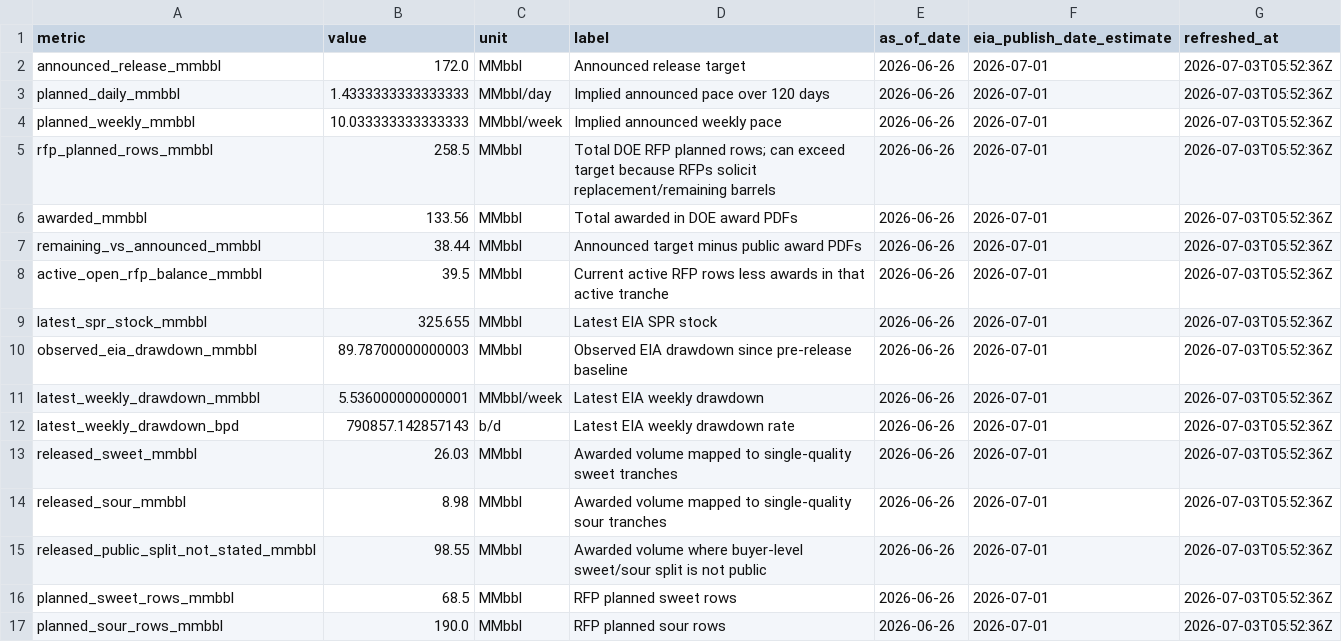
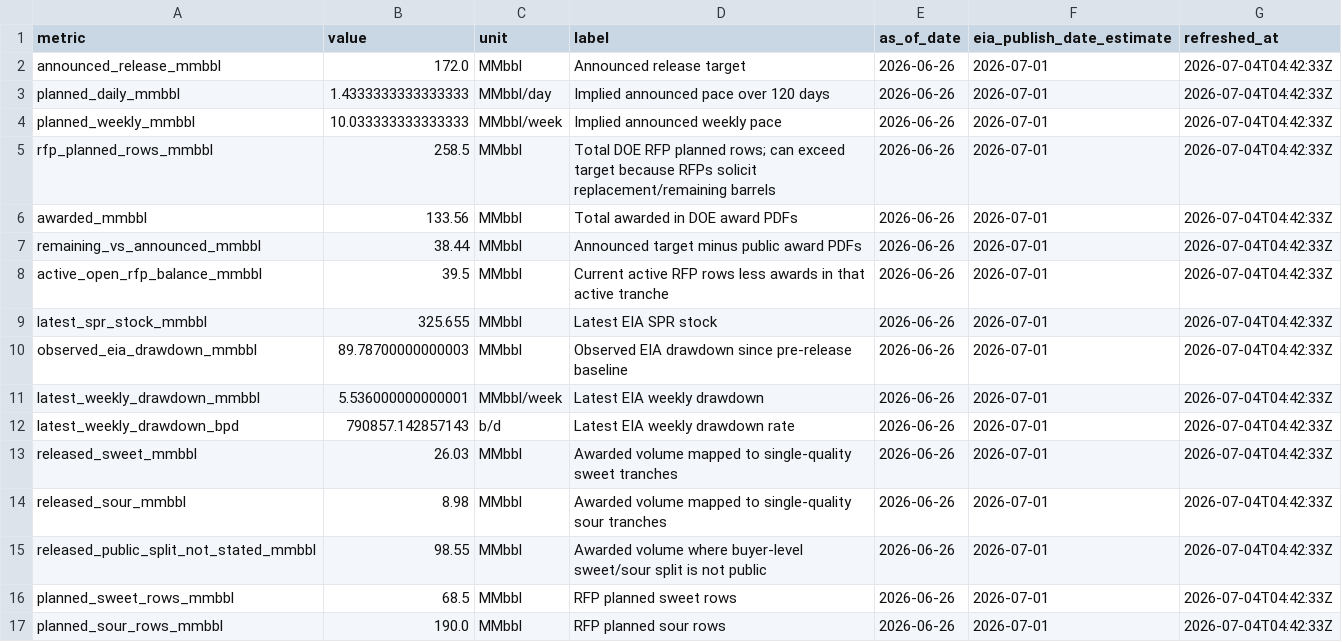
Before and after one commit to ela113arm-arch/macro-data-tracker, a CSV file: data/spr_release_summary.csv, drawn as a sheet.

```diff
--- a/data/spr_release_summary.csv
+++ b/data/spr_release_summary.csv
@@ -1,17 +1,17 @@
 metric,value,unit,label,as_of_date,eia_publish_date_estimate,refreshed_at
-announced_release_mmbbl,172.0,MMbbl,Announced release target,2026-06-26,2026-07-01,2026-07-03T05:52:36Z
-planned_daily_mmbbl,1.4333333333333333,MMbbl/day,Implied announced pace over 120 days,2026-06-26,2026-07-01,2026-07-03T05:52:36Z
-planned_weekly_mmbbl,10.033333333333333,MMbbl/week,Implied announced weekly pace,2026-06-26,2026-07-01,2026-07-03T05:52:36Z
-rfp_planned_rows_mmbbl,258.5,MMbbl,Total DOE RFP planned rows; can exceed target because RFPs solicit replacement/remaining barrels,2026-06-26,2026-07-01,2026-07-03T05:52:36Z
-awarded_mmbbl,133.56,MMbbl,Total awarded in DOE award PDFs,2026-06-26,2026-07-01,2026-07-03T05:52:36Z
-remaining_vs_announced_mmbbl,38.44,MMbbl,Announced target minus public award PDFs,2026-06-26,2026-07-01,2026-07-03T05:52:36Z
-active_open_rfp_balance_mmbbl,39.5,MMbbl,Current active RFP rows less awards in that active tranche,2026-06-26,2026-07-01,2026-07-03T05:52:36Z
-latest_spr_stock_mmbbl,325.655,MMbbl,Latest EIA SPR stock,2026-06-26,2026-07-01,2026-07-03T05:52:36Z
-observed_eia_drawdown_mmbbl,89.78700000000003,MMbbl,Observed EIA drawdown since pre-release baseline,2026-06-26,2026-07-01,2026-07-03T05:52:36Z
-latest_weekly_drawdown_mmbbl,5.536000000000001,MMbbl/week,Latest EIA weekly drawdown,2026-06-26,2026-07-01,2026-07-03T05:52:36Z
-latest_weekly_drawdown_bpd,790857.142857143,b/d,Latest EIA weekly drawdown rate,2026-06-26,2026-07-01,2026-07-03T05:52:36Z
-released_sweet_mmbbl,26.03,MMbbl,Awarded volume mapped to single-quality sweet tranches,2026-06-26,2026-07-01,2026-07-03T05:52:36Z
-released_sour_mmbbl,8.98,MMbbl,Awarded volume mapped to single-quality sour tranches,2026-06-26,2026-07-01,2026-07-03T05:52:36Z
-released_public_split_not_stated_mmbbl,98.55,MMbbl,Awarded volume where buyer-level sweet/sour split is not public,2026-06-26,2026-07-01,2026-07-03T05:52:36Z
-planned_sweet_rows_mmbbl,68.5,MMbbl,RFP planned sweet rows,2026-06-26,2026-07-01,2026-07-03T05:52:36Z
-planned_sour_rows_mmbbl,190.0,MMbbl,RFP planned sour rows,2026-06-26,2026-07-01,2026-07-03T05:52:36Z
+announced_release_mmbbl,172.0,MMbbl,Announced release target,2026-06-26,2026-07-01,2026-07-04T04:42:33Z
+planned_daily_mmbbl,1.4333333333333333,MMbbl/day,Implied announced pace over 120 days,2026-06-26,2026-07-01,2026-07-04T04:42:33Z
+planned_weekly_mmbbl,10.033333333333333,MMbbl/week,Implied announced weekly pace,2026-06-26,2026-07-01,2026-07-04T04:42:33Z
+rfp_planned_rows_mmbbl,258.5,MMbbl,Total DOE RFP planned rows; can exceed target because RFPs solicit replacement/remaining barrels,2026-06-26,2026-07-01,2026-07-04T04:42:33Z
+awarded_mmbbl,133.56,MMbbl,Total awarded in DOE award PDFs,2026-06-26,2026-07-01,2026-07-04T04:42:33Z
+remaining_vs_announced_mmbbl,38.44,MMbbl,Announced target minus public award PDFs,2026-06-26,2026-07-01,2026-07-04T04:42:33Z
+active_open_rfp_balance_mmbbl,39.5,MMbbl,Current active RFP rows less awards in that active tranche,2026-06-26,2026-07-01,2026-07-04T04:42:33Z
+latest_spr_stock_mmbbl,325.655,MMbbl,Latest EIA SPR stock,2026-06-26,2026-07-01,2026-07-04T04:42:33Z
+observed_eia_drawdown_mmbbl,89.78700000000003,MMbbl,Observed EIA drawdown since pre-release baseline,2026-06-26,2026-07-01,2026-07-04T04:42:33Z
+latest_weekly_drawdown_mmbbl,5.536000000000001,MMbbl/week,Latest EIA weekly drawdown,2026-06-26,2026-07-01,2026-07-04T04:42:33Z
+latest_weekly_drawdown_bpd,790857.142857143,b/d,Latest EIA weekly drawdown rate,2026-06-26,2026-07-01,2026-07-04T04:42:33Z
+released_sweet_mmbbl,26.03,MMbbl,Awarded volume mapped to single-quality sweet tranches,2026-06-26,2026-07-01,2026-07-04T04:42:33Z
+released_sour_mmbbl,8.98,MMbbl,Awarded volume mapped to single-quality sour tranches,2026-06-26,2026-07-01,2026-07-04T04:42:33Z
+released_public_split_not_stated_mmbbl,98.55,MMbbl,Awarded volume where buyer-level sweet/sour split is not public,2026-06-26,2026-07-01,2026-07-04T04:42:33Z
+planned_sweet_rows_mmbbl,68.5,MMbbl,RFP planned sweet rows,2026-06-26,2026-07-01,2026-07-04T04:42:33Z
+planned_sour_rows_mmbbl,190.0,MMbbl,RFP planned sour rows,2026-06-26,2026-07-01,2026-07-04T04:42:33Z
```
Also changed, not shown: data/spr_documents.csv, data/spr_monthly_summary.csv, 12 other files.
